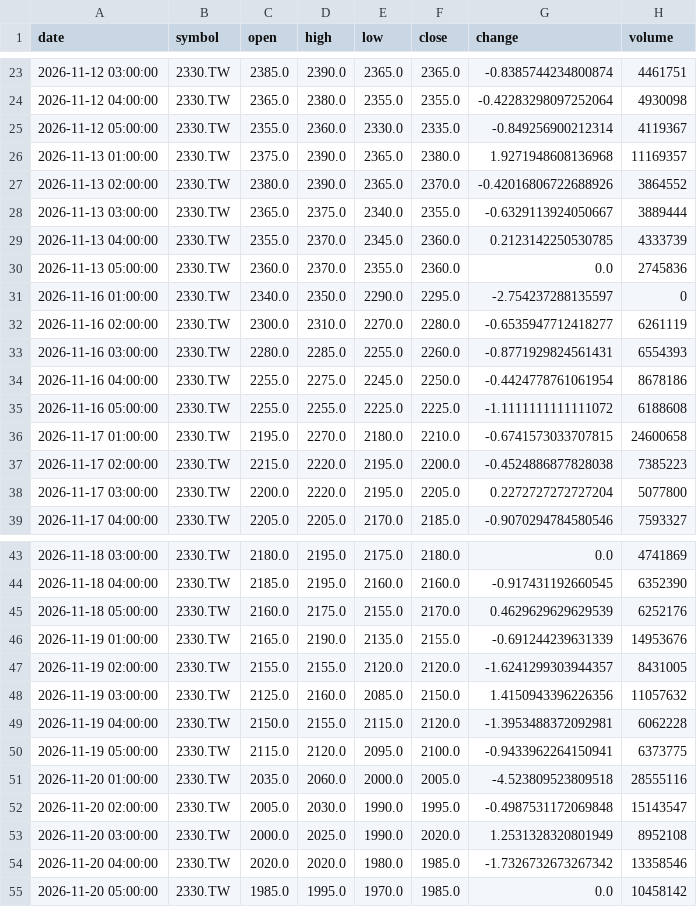
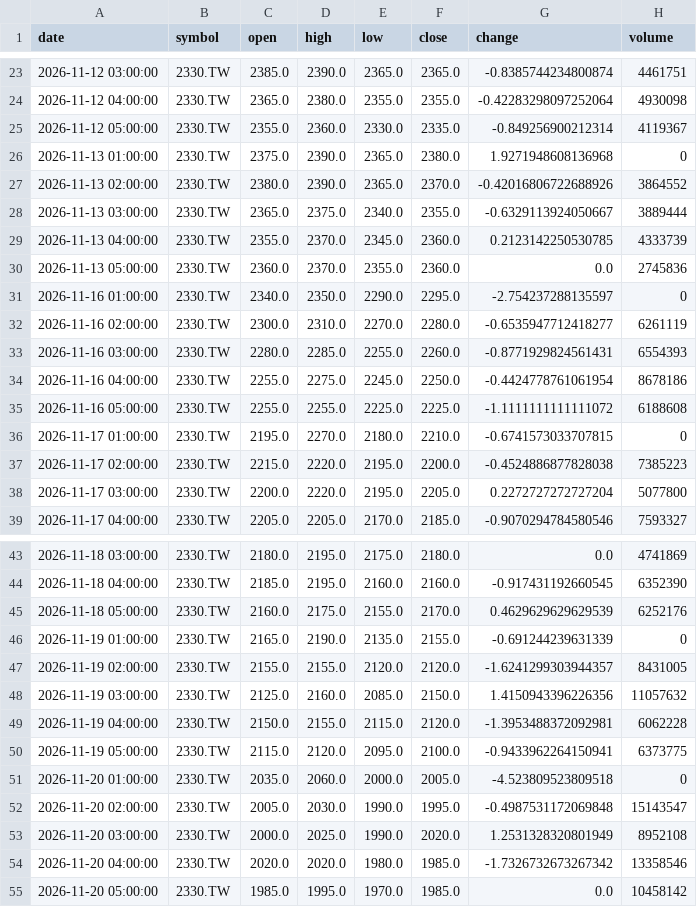
Before and after one commit to timhun/daily-podcast-stk, a CSV file: data/market/hourly_2330_TW.csv, drawn as a sheet; only a part is shown, gaps mark what is left out.

```diff
--- a/data/market/hourly_2330_TW.csv
+++ b/data/market/hourly_2330_TW.csv
@@ -25,3 +25,3 @@ date,symbol,open,high,low,close,change,volume
 2026-11-12 05:00:00,2330.TW,2355.0,2360.0,2330.0,2335.0,-0.849256900212314,4119367
-2026-11-13 01:00:00,2330.TW,2375.0,2390.0,2365.0,2380.0,1.9271948608136968,11169357
+2026-11-13 01:00:00,2330.TW,2375.0,2390.0,2365.0,2380.0,1.9271948608136968,0
 2026-11-13 02:00:00,2330.TW,2380.0,2390.0,2365.0,2370.0,-0.42016806722688926,3864552
@@ -35,3 +35,3 @@ date,symbol,open,high,low,close,change,volume
 2026-11-16 05:00:00,2330.TW,2255.0,2255.0,2225.0,2225.0,-1.1111111111111072,6188608
-2026-11-17 01:00:00,2330.TW,2195.0,2270.0,2180.0,2210.0,-0.6741573033707815,24600658
+2026-11-17 01:00:00,2330.TW,2195.0,2270.0,2180.0,2210.0,-0.6741573033707815,0
 2026-11-17 02:00:00,2330.TW,2215.0,2220.0,2195.0,2200.0,-0.4524886877828038,7385223
@@ -45,3 +45,3 @@ date,symbol,open,high,low,close,change,volume
 2026-11-18 05:00:00,2330.TW,2160.0,2175.0,2155.0,2170.0,0.4629629629629539,6252176
-2026-11-19 01:00:00,2330.TW,2165.0,2190.0,2135.0,2155.0,-0.691244239631339,14953676
+2026-11-19 01:00:00,2330.TW,2165.0,2190.0,2135.0,2155.0,-0.691244239631339,0
 2026-11-19 02:00:00,2330.TW,2155.0,2155.0,2120.0,2120.0,-1.6241299303944357,8431005
@@ -50,3 +50,3 @@ date,symbol,open,high,low,close,change,volume
 2026-11-19 05:00:00,2330.TW,2115.0,2120.0,2095.0,2100.0,-0.9433962264150941,6373775
-2026-11-20 01:00:00,2330.TW,2035.0,2060.0,2000.0,2005.0,-4.523809523809518,28555116
+2026-11-20 01:00:00,2330.TW,2035.0,2060.0,2000.0,2005.0,-4.523809523809518,0
 2026-11-20 02:00:00,2330.TW,2005.0,2030.0,1990.0,1995.0,-0.4987531172069848,15143547
```
Also changed, not shown: data/market/daily_2330_TW.csv, data/market/hourly_0050_TW.csv, 5 other files.
